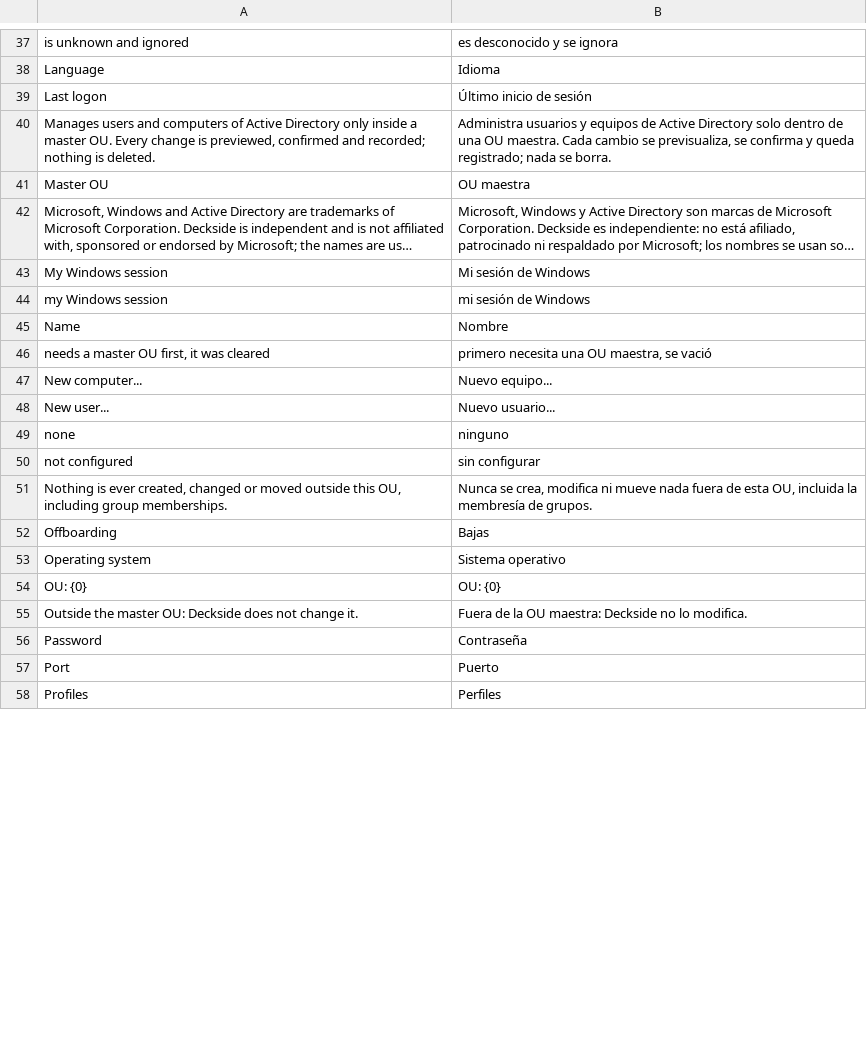
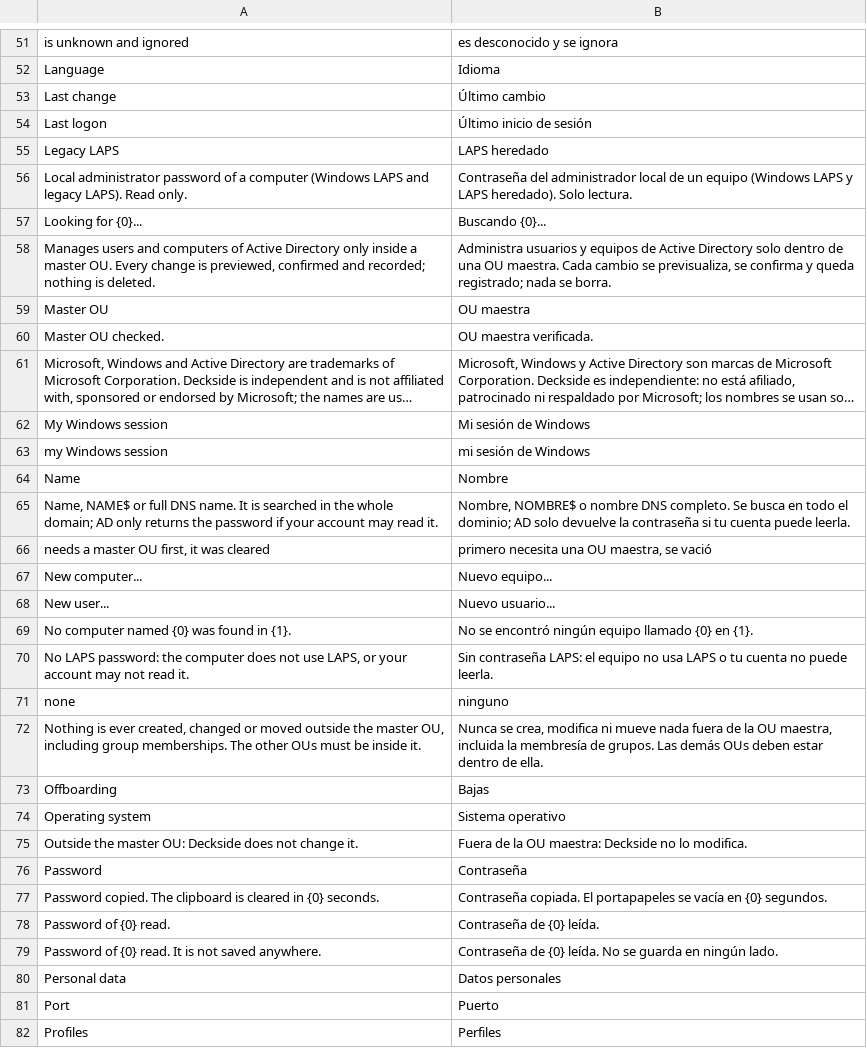
Before and after one commit to martorelI/Deskside, a TSV file: src/Deckside.App/Resources/ui.es.tsv, drawn as a sheet; only a part is shown, gaps mark what is left out; long unchanged cells end in …; removed rows and columns are numbered as before the commit, all else as after; the diff covers the shown part only; the diff names each change by its address in the sheet, - before the commit and + after, or states it on an @@ line.

```diff
--- a/src/Deckside.App/Resources/ui.es.tsv
+++ b/src/Deckside.App/Resources/ui.es.tsv
+row 53: Last change | Último cambio
+row 55: Legacy LAPS | LAPS heredado
+row 56: Local administrator password of a computer (Windows LAPS and legacy LAPS). Read only. | Contraseña del administrador local de un equipo (Windows LAPS y LAPS heredado). Solo lectura.
+row 57: Looking for {0}... | Buscando {0}...
+row 60: Master OU checked. | OU maestra verificada.
+row 65: Name, NAME$ or full DNS name. It is searched in the whole domain; AD only returns the password if your account may read it. | Nombre, NOMBRE$ o nombre DNS completo. Se busca en todo el dominio; AD solo devuelve la contraseña si tu cuenta puede leerla.
+row 69: No computer named {0} was found in {1}. | No se encontró ningún equipo llamado {0} en {1}.
+row 70: No LAPS password: the computer does not use LAPS, or your account may not read it. | Sin contraseña LAPS: el equipo no usa LAPS o tu cuenta no puede leerla.
-row 50: not configured | sin configurar
-A72: …moved outside this OU, including group memberships.
+A72: …moved outside the master OU, including group memberships. The other OUs must be inside it.
-B72: …fuera de esta OU, incluida la membresía de grupos.
+B72: …fuera de la OU maestra, incluida la membresía de grupos. Las demás OUs deben estar dentro de ella.
-row 54: OU: {0} | OU: {0}
+row 77: Password copied. The clipboard is cleared in {0} seconds. | Contraseña copiada. El portapapeles se vacía en {0} segundos.
+row 78: Password of {0} read. | Contraseña de {0} leída.
+row 79: Password of {0} read. It is not saved anywhere. | Contraseña de {0} leída. No se guarda en ningún lado.
+row 80: Personal data | Datos personales
```
Also changed, not shown: 45 added rows, 4 removed rows and 18 edited cells elsewhere in this file, 18 other files.
